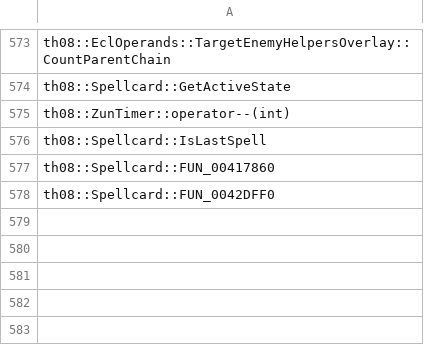
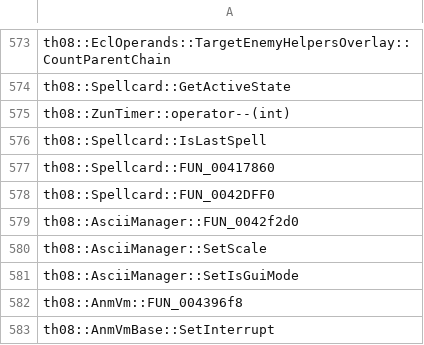
Before and after one commit to N0zoM1z0/th08, a CSV file: config/implemented.csv, drawn as a sheet; only a part is shown, gaps mark what is left out; the diff names each change by its address in the sheet, - before the commit and + after, or states it on an @@ line.

```diff
--- a/config/implemented.csv
+++ b/config/implemented.csv
+row 579: th08::AsciiManager::FUN_0042f2d0
+row 580: th08::AsciiManager::SetScale
+row 581: th08::AsciiManager::SetIsGuiMode
+row 582: th08::AnmVm::FUN_004396f8
+row 583: th08::AnmVmBase::SetInterrupt
```
Also changed, not shown: config/mapping.csv, config/matches.csv, 10 other files.
